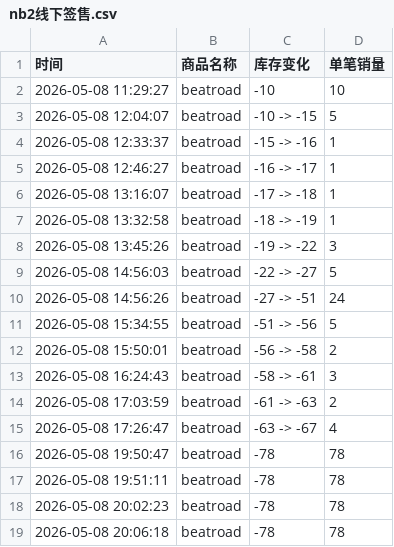
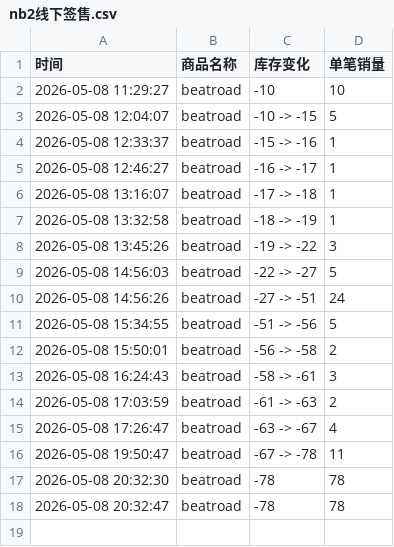
Before and after one commit to yuiki001/nb2-br0511, a CSV file: nb2线下签售.csv, drawn as a sheet.

Commit message:
自动更新数据 2026-05-08 20:32:47

```diff
--- a/nb2线下签售.csv
+++ b/nb2线下签售.csv
@@ -15,5 +15,4 @@
 2026-05-08 17:26:47,beatroad,-63 -> -67,4
-2026-05-08 19:50:47,beatroad,-78,78
-2026-05-08 19:51:11,beatroad,-78,78
-2026-05-08 20:02:23,beatroad,-78,78
-2026-05-08 20:06:18,beatroad,-78,78
+2026-05-08 19:50:47,beatroad,-67 -> -78,11
+2026-05-08 20:32:30,beatroad,-78,78
+2026-05-08 20:32:47,beatroad,-78,78
```
